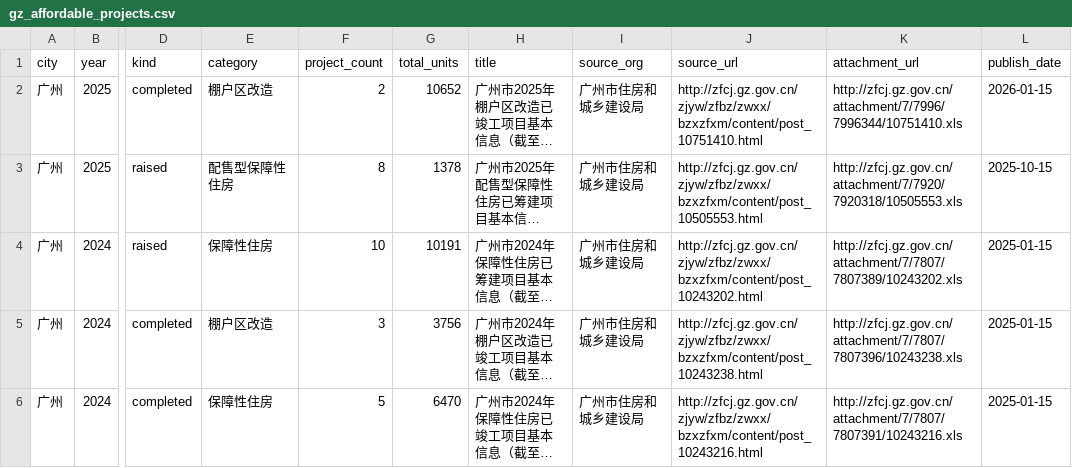
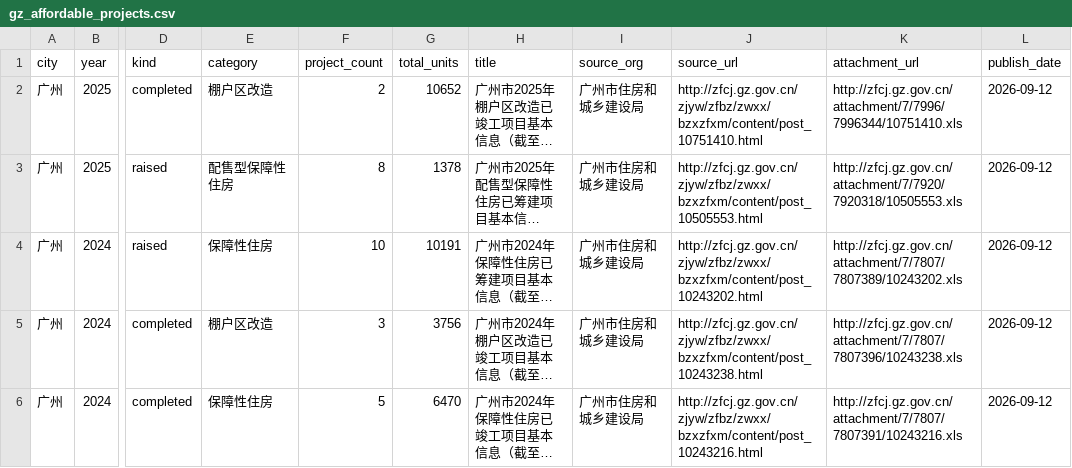
Before and after one commit to xuefeng0324/realty, a CSV file: realty_app/static/gz_affordable_projects.csv, drawn as a sheet; only a part is shown, gaps mark what is left out; long unchanged cells end in …; the diff names each change by its address in the sheet, - before the commit and + after, or states it on an @@ line.

Commit message:
fix(realty_app): csv freshness cron 报红 + 3 个 affordable 爬虫 merge-existing (v1.122.51 / 330)
1. CSV freshness 阈值 30/60 → 90/180：避免年度/半年度源 false-positive 邮件轰炸。
   - scripts/check_csv_freshness.py 默认 --stale-days 60→180 / --warn-days 30→90
   - docs/FRESHNESS_CHECK.md 同步
2. 3 个 affordable 爬虫加 publish_date 列 + read_existing/merge_rows：
   - 修复覆盖式写入 bug：原 FIELDS 不含 publish_date，fresh 跑通会删列且丢历史
   - crawl_gz_affordable_projects.py / crawl_gz_affordable_targets.py /
     crawl_sz_affordable_projects.py 都补：(year, kind/metric, category) 作 merge key
3. workflow EXEMPT +2（用户拍板，已在 changelog 诚实记录「邮件不再报警」代价）：
   - gd_construction.csv（广东建筑业简况，半年/季度发）
   - gz_housing_plan.csv（广州住房发展年度计划）
4. 重跑 3 爬虫验证数据零丢失（5/8/5 行全替换仅 publish_date 列变）

本地 check_csv_freshness exit: 2 → 0。
Cron email: 红 X → 绿 V（邮件取消订阅所以 GitHub 网页看到）。

注：check.ps1 的 E2E smoke 失败是因为 dev server :5174 没起，非代码问题。
本次改动 0 frontend（CI 脚本 + 数据修补），type-check + vitest 全 PASS。

Refs: memory entry #5 (扩 EXEMPT 代价记录), memory entry #9 (覆盖式写入 bug 模式)

```diff
--- a/realty_app/static/gz_affordable_projects.csv
+++ b/realty_app/static/gz_affordable_projects.csv
-L2 (publish_date): 2026-01-15
+L2 (publish_date): 2026-09-12
-L3 (publish_date): 2025-10-15
+L3 (publish_date): 2026-09-12
-L4:L6 (publish_date): 2025-01-15
+L4:L6 (publish_date): 2026-09-12
```
Also changed, not shown: realty_app/static/gz_affordable_targets.csv, realty_app/static/sz_affordable_projects.csv, 12 other files.
